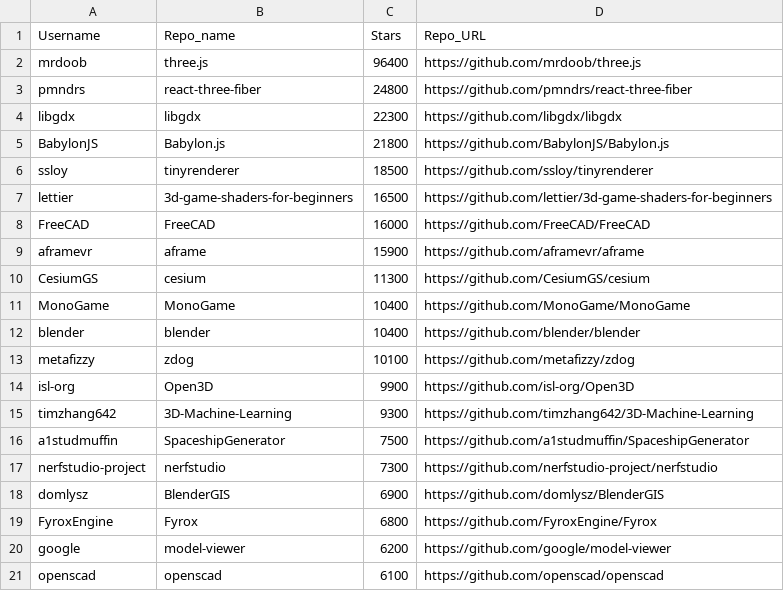
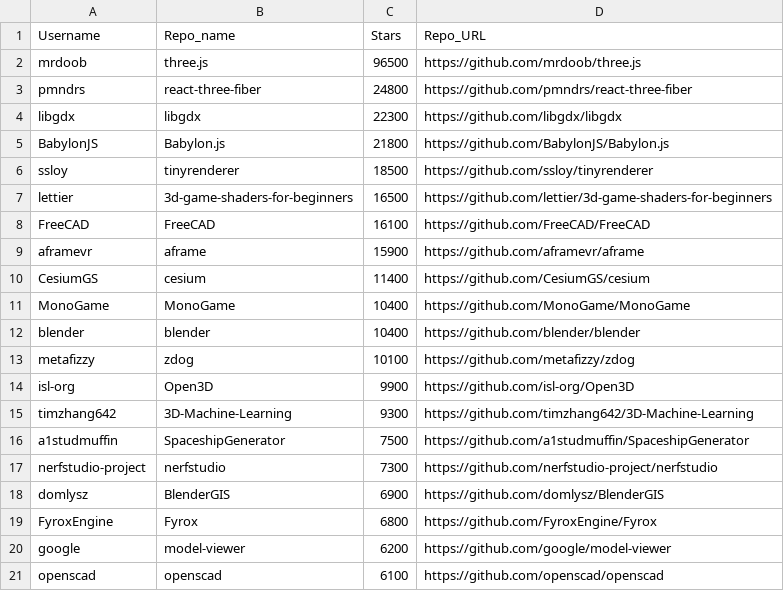
Before and after one commit to kev065/Scrapper, a CSV file: data/3D.csv, drawn as a sheet.

Commit message:
data files generated

```diff
--- a/data/3D.csv
+++ b/data/3D.csv
@@ -1,3 +1,3 @@
 Username,Repo_name,Stars,Repo_URL
-mrdoob,three.js,96400,https://github.com/mrdoob/three.js
+mrdoob,three.js,96500,https://github.com/mrdoob/three.js
 pmndrs,react-three-fiber,24800,https://github.com/pmndrs/react-three-fiber
@@ -7,5 +7,5 @@ ssloy,tinyrenderer,18500,https://github.com/ssloy/tinyrenderer
 lettier,3d-game-shaders-for-beginners,16500,https://github.com/lettier/3d-game-shaders-for-beginners
-FreeCAD,FreeCAD,16000,https://github.com/FreeCAD/FreeCAD
+FreeCAD,FreeCAD,16100,https://github.com/FreeCAD/FreeCAD
 aframevr,aframe,15900,https://github.com/aframevr/aframe
-CesiumGS,cesium,11300,https://github.com/CesiumGS/cesium
+CesiumGS,cesium,11400,https://github.com/CesiumGS/cesium
 MonoGame,MonoGame,10400,https://github.com/MonoGame/MonoGame
```
Also changed, not shown: data/ASP.NET.csv, data/Algorithm.csv, 20 other files.
